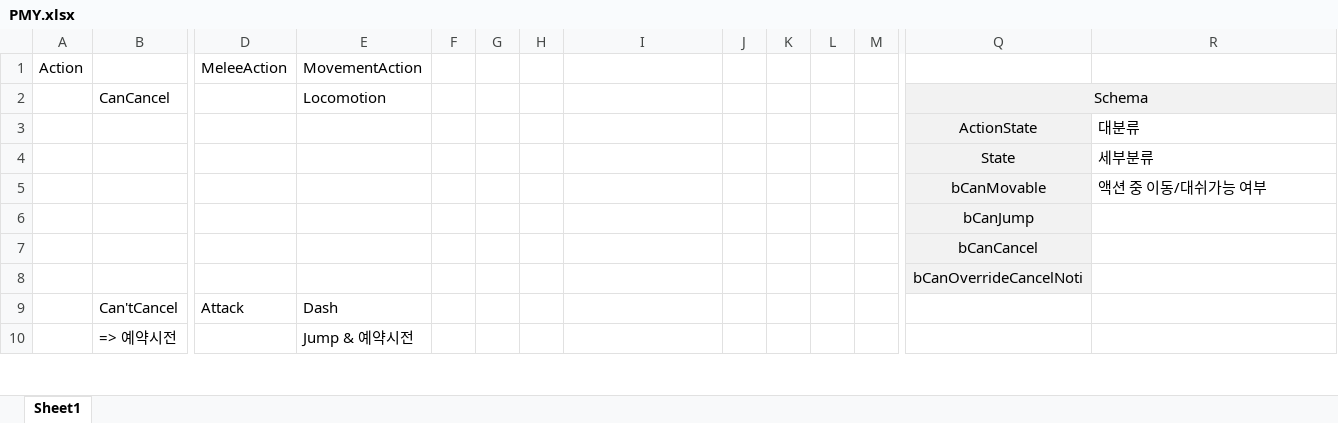
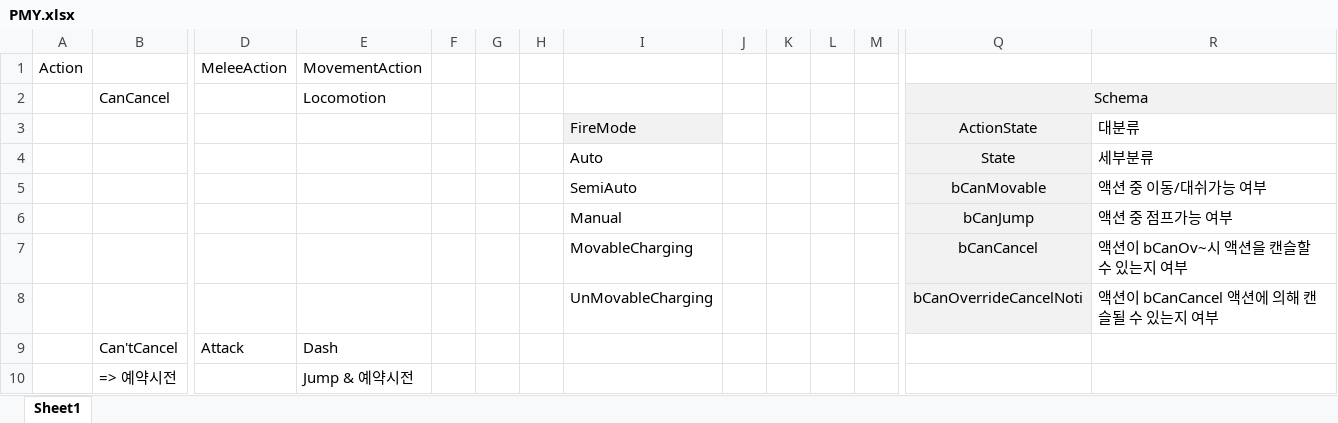
Before and after one commit to cadion/PMY, an Excel workbook: PMY.xlsx, sheet Sheet1, drawn as a sheet; only a part is shown, gaps mark what is left out; values as stored, in another font and other column widths than the file's, no borders; removed rows and columns are numbered as before the commit, all else as after; rows hold the shown columns only; the diff names each change by its address in the sheet, - before the commit and + after, or states it on an @@ line.

```diff
--- a/PMY.xlsx (sheet Sheet1)
+++ b/PMY.xlsx (sheet Sheet1)
-I3: (empty)
+I3: FireMode
-I3 fill: none
+I3 fill: #F2F2F2
-I4: (empty)
+I4: Auto
-I5: (empty)
+I5: SemiAuto
-row 6:  |  |  |  |  |  |  |  |  |  |  |  | bCanJump
-row 7:  |  |  |  |  |  |  |  |  |  |  |  | bCanCancel
-row 8:  |  |  |  |  |  |  |  |  |  |  |  | bCanOverrideCancelNoti
+row 6:  |  |  |  |  |  |  | Manual |  |  |  |  | bCanJump | 액션 중 점프가능 여부
+row 7:  |  |  |  |  |  |  | MovableCharging |  |  |  |  | bCanCancel | 액션이 bCanOv~시 액션을 캔슬할 수 있는지 여부
+row 8:  |  |  |  |  |  |  | UnMovableCharging |  |  |  |  | bCanOverrideCancelNoti | 액션이 bCanCancel 액션에 의해 캔슬될 수 있는지 여부
```
Also changed, not shown: 4 other files.
